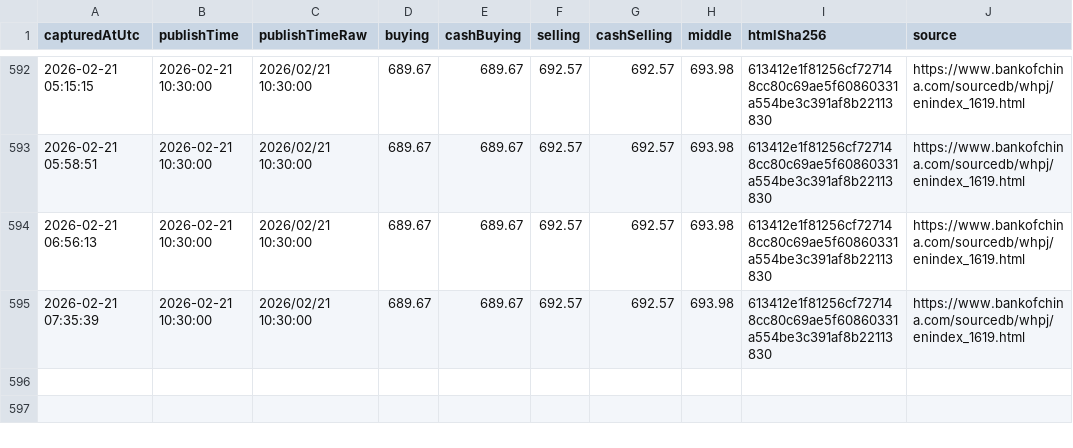
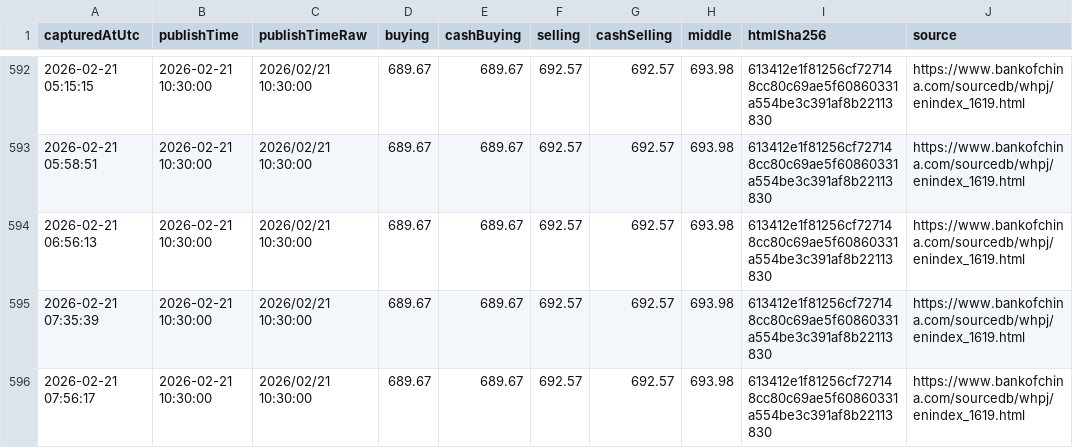
Before and after one commit to lsvkarunkumar/boc-usd-cny-dashboard, a CSV file: data/2026/2026-02-capturelog.csv, drawn as a sheet; only a part is shown, gaps mark what is left out.

Commit message:
Update BOC USD rates (auto)

```diff
--- a/data/2026/2026-02-capturelog.csv
+++ b/data/2026/2026-02-capturelog.csv
@@ -595 +595,2 @@ capturedAtUtc,publishTime,publishTimeRaw,buying,cashBuying,selling,cashSelling,m
 2026-02-21 07:35:39,2026-02-21 10:30:00,2026/02/21 10:30:00,689.67,689.67,692.57,692.57,693.98,613412e1f81256cf727148cc80c69ae5f60860331a554be3c391af8b22113830,https://www.bankofchina.com/sourcedb/whpj/enindex_1619.html
+2026-02-21 07:56:17,2026-02-21 10:30:00,2026/02/21 10:30:00,689.67,689.67,692.57,692.57,693.98,613412e1f81256cf727148cc80c69ae5f60860331a554be3c391af8b22113830,https://www.bankofchina.com/sourcedb/whpj/enindex_1619.html
```
